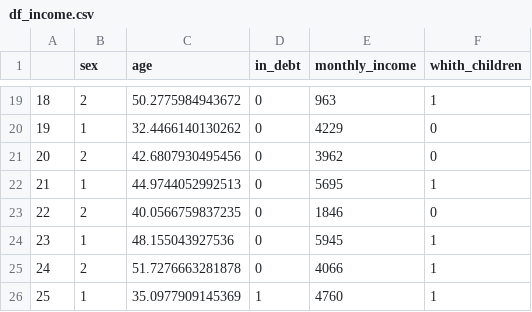
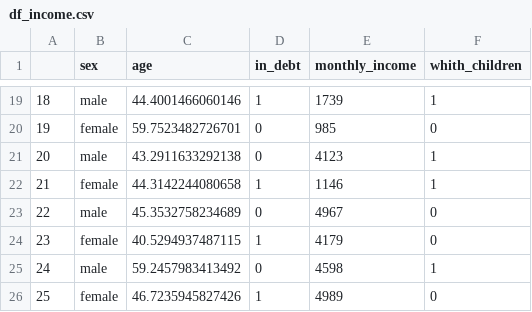
Before and after one commit to MeikeSteinhilber/sprtt, a CSV file: data-raw/df_income.csv, drawn as a sheet; only a part is shown, gaps mark what is left out; the diff covers the shown part only.

Commit message:
change df_income sex: character instead 1/0

```diff
--- a/data-raw/df_income.csv
+++ b/data-raw/df_income.csv
@@ -19,8 +19,8 @@
-"18","2",50.2775984943672,"0",963,"1"
-"19","1",32.4466140130262,"0",4229,"0"
-"20","2",42.6807930495456,"0",3962,"0"
-"21","1",44.9744052992513,"0",5695,"1"
-"22","2",40.0566759837235,"0",1846,"0"
-"23","1",48.155043927536,"0",5945,"1"
-"24","2",51.7276663281878,"0",4066,"1"
-"25","1",35.0977909145369,"1",4760,"1"
+"18","male",44.4001466060146,"1",1739,"1"
+"19","female",59.7523482726701,"0",985,"0"
+"20","male",43.2911633292138,"0",4123,"1"
+"21","female",44.3142244080658,"1",1146,"1"
+"22","male",45.3532758234689,"0",4967,"0"
+"23","female",40.5294937487115,"1",4179,"0"
+"24","male",59.2457983413492,"0",4598,"1"
+"25","female",46.7235945827426,"1",4989,"0"
```
Also changed, not shown: 86 edited cells elsewhere in this file, 5 other files.
